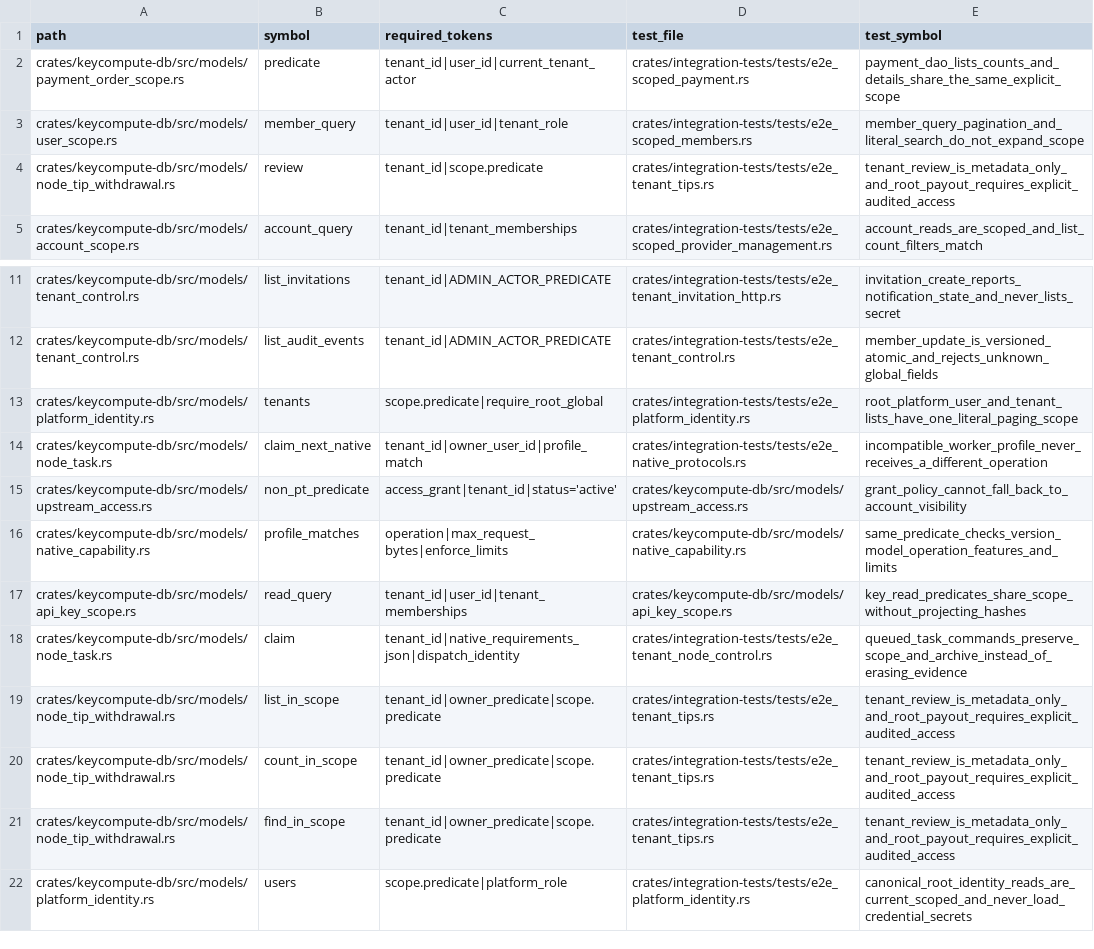
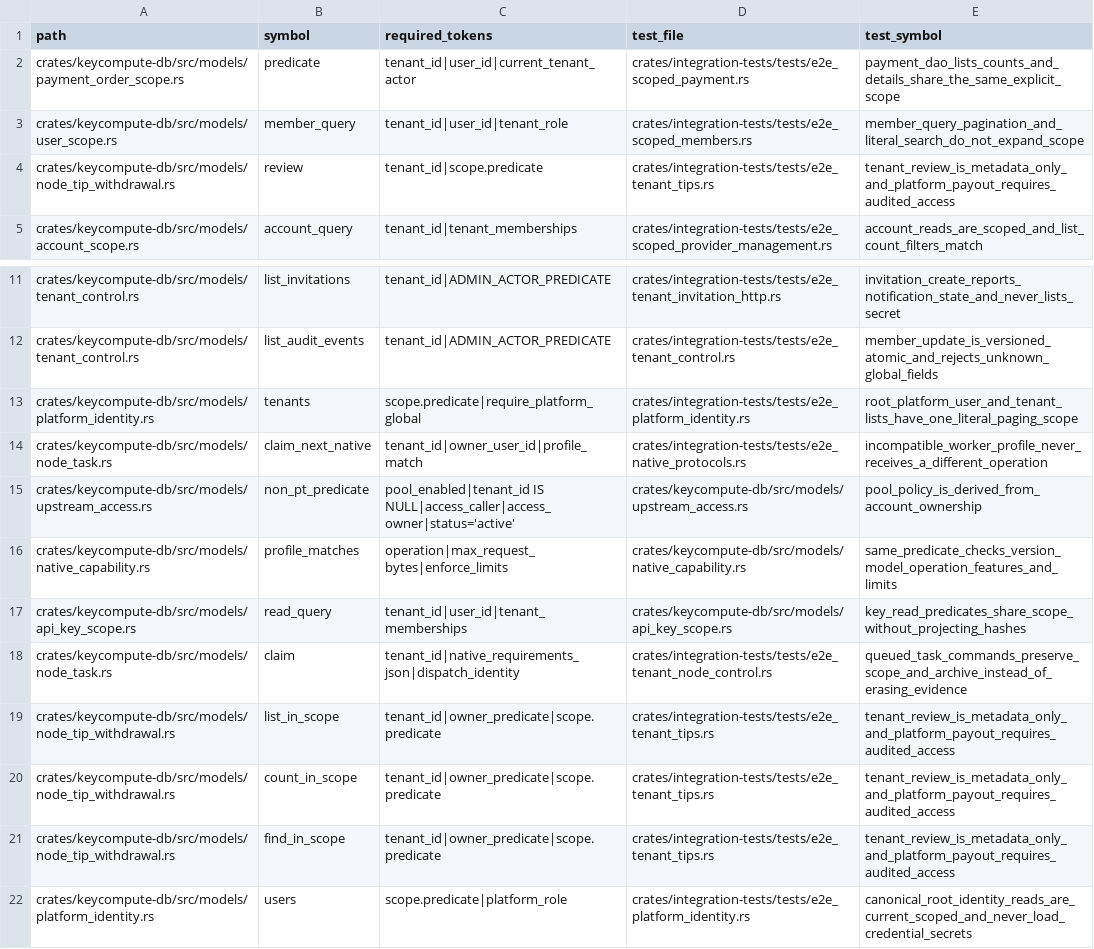
Before and after one commit to keycompute/keycompute, a TSV file: docs/tenant-dynamic-sql-review.tsv, drawn as a sheet; only a part is shown, gaps mark what is left out.

Commit message:
fix(ci): sync tenant authorization contract inventory

```diff
--- a/docs/tenant-dynamic-sql-review.tsv
+++ b/docs/tenant-dynamic-sql-review.tsv
@@ -3,3 +3,3 @@ crates/keycompute-db/src/models/payment_order_scope.rs	predicate	tenant_id|user_
 crates/keycompute-db/src/models/user_scope.rs	member_query	tenant_id|user_id|tenant_role	crates/integration-tests/tests/e2e_scoped_members.rs	member_query_pagination_and_literal_search_do_not_expand_scope
-crates/keycompute-db/src/models/node_tip_withdrawal.rs	review	tenant_id|scope.predicate	crates/integration-tests/tests/e2e_tenant_tips.rs	tenant_review_is_metadata_only_and_root_payout_requires_explicit_audited_access
+crates/keycompute-db/src/models/node_tip_withdrawal.rs	review	tenant_id|scope.predicate	crates/integration-tests/tests/e2e_tenant_tips.rs	tenant_review_is_metadata_only_and_platform_payout_requires_audited_access
 crates/keycompute-db/src/models/account_scope.rs	account_query	tenant_id|tenant_memberships	crates/integration-tests/tests/e2e_scoped_provider_management.rs	account_reads_are_scoped_and_list_count_filters_match
@@ -12,5 +12,5 @@ crates/keycompute-db/src/models/tenant_control.rs	list_invitations	tenant_id|ADM
 crates/keycompute-db/src/models/tenant_control.rs	list_audit_events	tenant_id|ADMIN_ACTOR_PREDICATE	crates/integration-tests/tests/e2e_tenant_control.rs	member_update_is_versioned_atomic_and_rejects_unknown_global_fields
-crates/keycompute-db/src/models/platform_identity.rs	tenants	scope.predicate|require_root_global	crates/integration-tests/tests/e2e_platform_identity.rs	root_platform_user_and_tenant_lists_have_one_literal_paging_scope
+crates/keycompute-db/src/models/platform_identity.rs	tenants	scope.predicate|require_platform_global	crates/integration-tests/tests/e2e_platform_identity.rs	root_platform_user_and_tenant_lists_have_one_literal_paging_scope
 crates/keycompute-db/src/models/node_task.rs	claim_next_native	tenant_id|owner_user_id|profile_match	crates/integration-tests/tests/e2e_native_protocols.rs	incompatible_worker_profile_never_receives_a_different_operation
-crates/keycompute-db/src/models/upstream_access.rs	non_pt_predicate	access_grant|tenant_id|status='active'	crates/keycompute-db/src/models/upstream_access.rs	grant_policy_cannot_fall_back_to_account_visibility
+crates/keycompute-db/src/models/upstream_access.rs	non_pt_predicate	pool_enabled|tenant_id IS NULL|access_caller|access_owner|status='active'	crates/keycompute-db/src/models/upstream_access.rs	pool_policy_is_derived_from_account_ownership
 crates/keycompute-db/src/models/native_capability.rs	profile_matches	operation|max_request_bytes|enforce_limits	crates/keycompute-db/src/models/native_capability.rs	same_predicate_checks_version_model_operation_features_and_limits
@@ -18,5 +18,5 @@ crates/keycompute-db/src/models/api_key_scope.rs	read_query	tenant_id|user_id|te
 crates/keycompute-db/src/models/node_task.rs	claim	tenant_id|native_requirements_json|dispatch_identity	crates/integration-tests/tests/e2e_tenant_node_control.rs	queued_task_commands_preserve_scope_and_archive_instead_of_erasing_evidence
-crates/keycompute-db/src/models/node_tip_withdrawal.rs	list_in_scope	tenant_id|owner_predicate|scope.predicate	crates/integration-tests/tests/e2e_tenant_tips.rs	tenant_review_is_metadata_only_and_root_payout_requires_explicit_audited_access
-crates/keycompute-db/src/models/node_tip_withdrawal.rs	count_in_scope	tenant_id|owner_predicate|scope.predicate	crates/integration-tests/tests/e2e_tenant_tips.rs	tenant_review_is_metadata_only_and_root_payout_requires_explicit_audited_access
-crates/keycompute-db/src/models/node_tip_withdrawal.rs	find_in_scope	tenant_id|owner_predicate|scope.predicate	crates/integration-tests/tests/e2e_tenant_tips.rs	tenant_review_is_metadata_only_and_root_payout_requires_explicit_audited_access
+crates/keycompute-db/src/models/node_tip_withdrawal.rs	list_in_scope	tenant_id|owner_predicate|scope.predicate	crates/integration-tests/tests/e2e_tenant_tips.rs	tenant_review_is_metadata_only_and_platform_payout_requires_audited_access
+crates/keycompute-db/src/models/node_tip_withdrawal.rs	count_in_scope	tenant_id|owner_predicate|scope.predicate	crates/integration-tests/tests/e2e_tenant_tips.rs	tenant_review_is_metadata_only_and_platform_payout_requires_audited_access
+crates/keycompute-db/src/models/node_tip_withdrawal.rs	find_in_scope	tenant_id|owner_predicate|scope.predicate	crates/integration-tests/tests/e2e_tenant_tips.rs	tenant_review_is_metadata_only_and_platform_payout_requires_audited_access
 crates/keycompute-db/src/models/platform_identity.rs	users	scope.predicate|platform_role	crates/integration-tests/tests/e2e_platform_identity.rs	canonical_root_identity_reads_are_current_scoped_and_never_load_credential_secrets
```
Also changed, not shown: docs/tenant-cache-job-coverage.tsv, docs/tenant-object-coverage.tsv.
